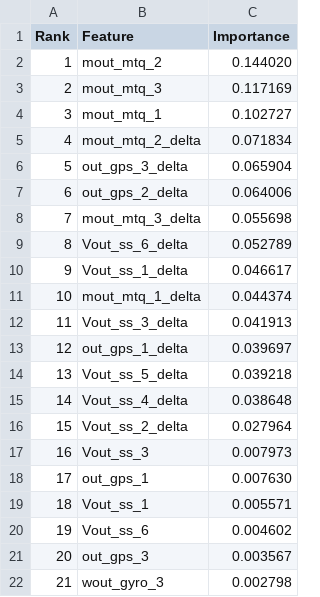
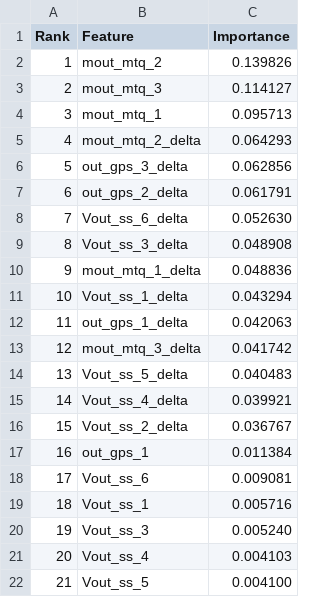
Before and after one commit to karen-vidaurre/Anomaly-Detection-for-Nanosatellites, a CSV file: models/rf_importance_w1_binary_full.csv, drawn as a sheet; only a part is shown; the diff covers the shown part only.

```diff
--- a/models/rf_importance_w1_binary_full.csv
+++ b/models/rf_importance_w1_binary_full.csv
@@ -1,22 +1,22 @@
 Rank,Feature,Importance
-1,mout_mtq_2,0.144020
-2,mout_mtq_3,0.117169
-3,mout_mtq_1,0.102727
-4,mout_mtq_2_delta,0.071834
-5,out_gps_3_delta,0.065904
-6,out_gps_2_delta,0.064006
-7,mout_mtq_3_delta,0.055698
-8,Vout_ss_6_delta,0.052789
-9,Vout_ss_1_delta,0.046617
-10,mout_mtq_1_delta,0.044374
-11,Vout_ss_3_delta,0.041913
-12,out_gps_1_delta,0.039697
-13,Vout_ss_5_delta,0.039218
-14,Vout_ss_4_delta,0.038648
-15,Vout_ss_2_delta,0.027964
-16,Vout_ss_3,0.007973
-17,out_gps_1,0.007630
-18,Vout_ss_1,0.005571
-19,Vout_ss_6,0.004602
-20,out_gps_3,0.003567
-21,wout_gyro_3,0.002798
+1,mout_mtq_2,0.139826
+2,mout_mtq_3,0.114127
+3,mout_mtq_1,0.095713
+4,mout_mtq_2_delta,0.064293
+5,out_gps_3_delta,0.062856
+6,out_gps_2_delta,0.061791
+7,Vout_ss_6_delta,0.052630
+8,Vout_ss_3_delta,0.048908
+9,mout_mtq_1_delta,0.048836
+10,Vout_ss_1_delta,0.043294
+11,out_gps_1_delta,0.042063
+12,mout_mtq_3_delta,0.041742
+13,Vout_ss_5_delta,0.040483
+14,Vout_ss_4_delta,0.039921
+15,Vout_ss_2_delta,0.036767
+16,out_gps_1,0.011384
+17,Vout_ss_6,0.009081
+18,Vout_ss_1,0.005716
+19,Vout_ss_3,0.005240
+20,Vout_ss_4,0.004103
+21,Vout_ss_5,0.004100
```
Also changed, not shown: 27 edited cells elsewhere in this file, models/rf_importance_w10_binary_full.csv, models/rf_importance_w15_binary_full.csv, 8 other files.
